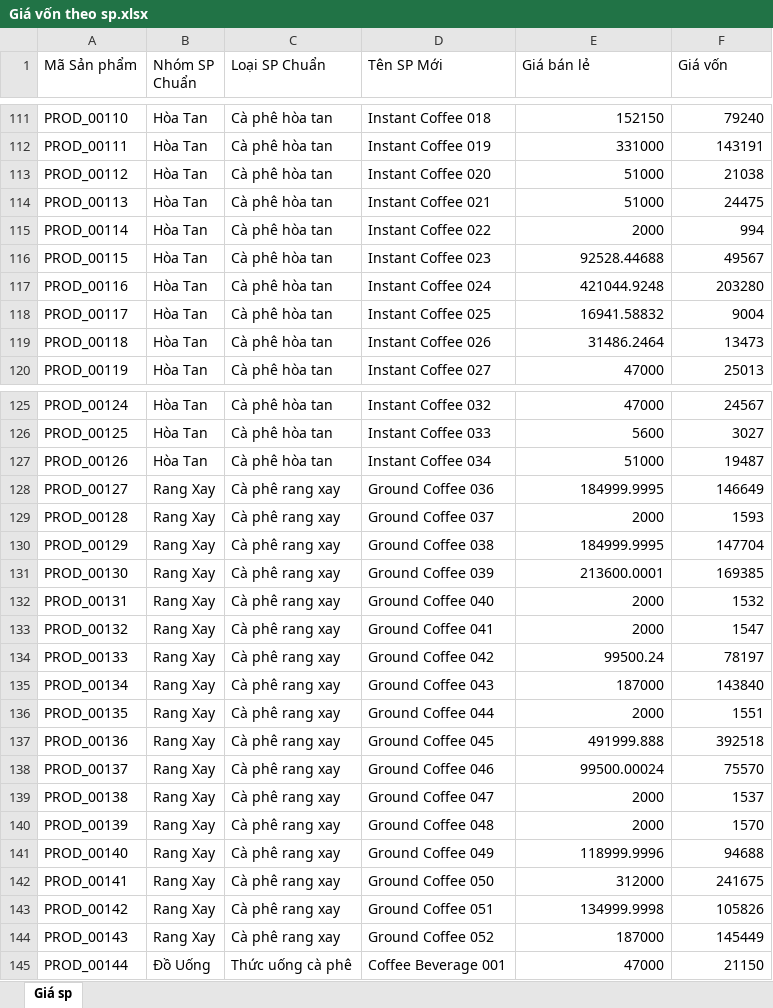
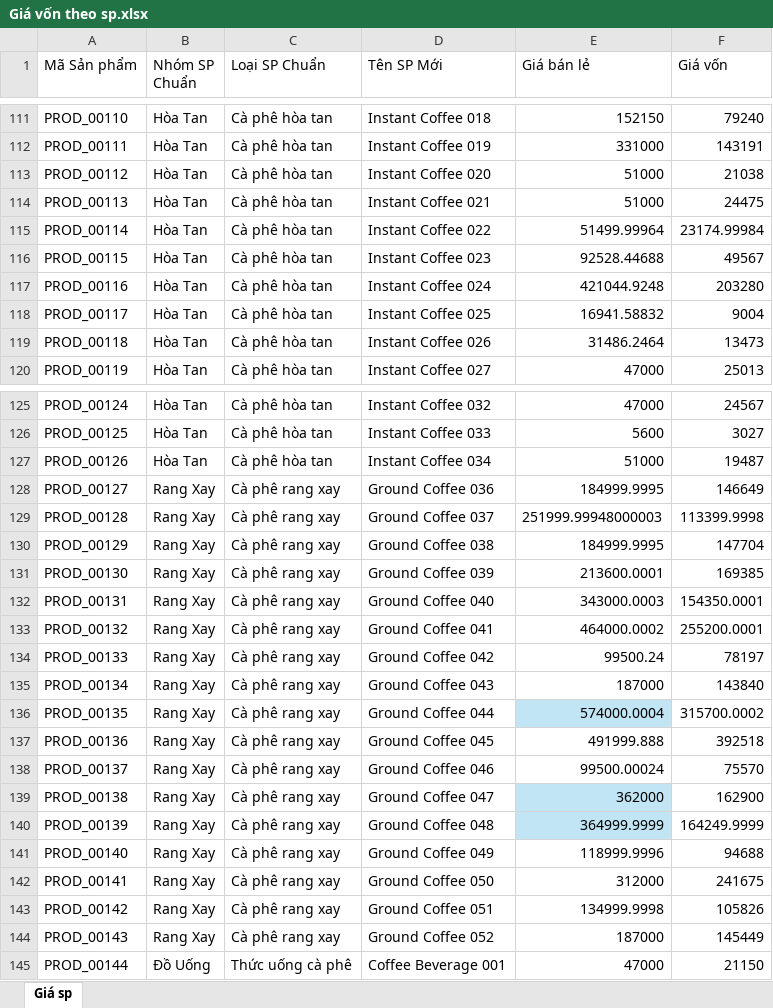
Before and after one commit to kimthoaa213/DuAn_PhanTich_KinhDoanh_CaPhe, an Excel workbook: data/raw/Giá vốn theo sp.xlsx, sheet Giá sp, drawn as a sheet; only a part is shown, gaps mark what is left out; values as stored, in another font and other column widths than the file's, no borders; table styles not drawn; the diff names each change by its address in the sheet, - before the commit and + after, or states it on an @@ line.

Commit message:
Update data

```diff
--- a/data/raw/Giá vốn theo sp.xlsx (sheet Giá sp)
+++ b/data/raw/Giá vốn theo sp.xlsx (sheet Giá sp)
-E115 (Giá bán lẻ): 2000
+E115 (Giá bán lẻ): 51499.99964
-F115 (Giá vốn): 994
+F115 (Giá vốn): 23174.99984
-E129 (Giá bán lẻ): 2000
+E129 (Giá bán lẻ): 251999.99948000003
-F129 (Giá vốn): 1593
+F129 (Giá vốn): 113399.9998
-E132 (Giá bán lẻ): 2000
+E132 (Giá bán lẻ): 343000.0003
-F132 (Giá vốn): 1532
+F132 (Giá vốn): 154350.0001
-E133 (Giá bán lẻ): 2000
+E133 (Giá bán lẻ): 464000.0002
-F133 (Giá vốn): 1547
+F133 (Giá vốn): 255200.0001
-E136 (Giá bán lẻ): 2000
+E136 (Giá bán lẻ): 574000.0004
-E136 fill: none
+E136 fill: #C1E5F5
-F136 (Giá vốn): 1551
+F136 (Giá vốn): 315700.0002
-E139 (Giá bán lẻ): 2000
+E139 (Giá bán lẻ): 362000
-E139:E140 fill: none
+E139:E140 fill: #C1E5F5
-F139 (Giá vốn): 1537
+F139 (Giá vốn): 162900
-E140 (Giá bán lẻ): 2000
+E140 (Giá bán lẻ): 364999.9999
-F140 (Giá vốn): 1570
+F140 (Giá vốn): 164249.9999
```
Also changed, not shown: 2 other files.
